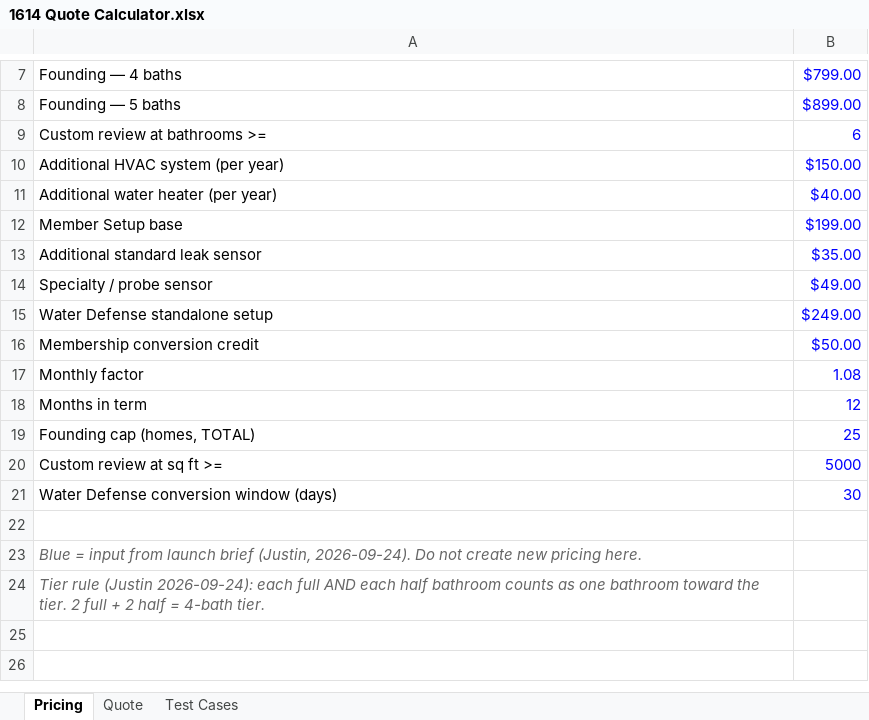
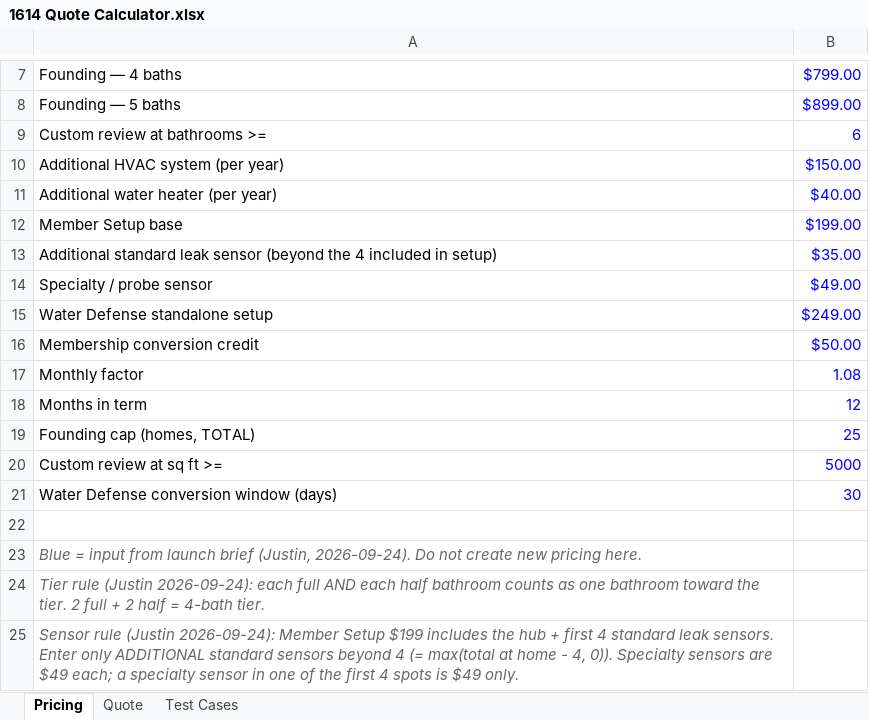
Before and after one commit to justinm900-svg/1614, an Excel workbook: 05-Quote-Workflow/1614 Quote Calculator.xlsx, sheet Pricing, drawn as a sheet; only a part is shown, gaps mark what is left out; values as stored, in another font and other column widths than the file's, no borders; the diff names each change by its address in the sheet, - before the commit and + after, or states it on an @@ line.

```diff
--- a/05-Quote-Workflow/1614 Quote Calculator.xlsx (sheet Pricing)
+++ b/05-Quote-Workflow/1614 Quote Calculator.xlsx (sheet Pricing)
-A13: …leak sensor
+A13: …leak sensor (beyond the 4 included in setup)
+row 25: Sensor rule (Justin 2026-09-24): Member Setup $199 includes the hub + first 4 standard leak sensors. Enter only ADDITIONAL standard sensors beyond 4 (= max(total at home - 4, 0)). Specialty sensors are $49 each; a specialty sensor in one of the first 4 spots is $49 only.
```
Also changed, not shown: sheet Test Cases, sheet Quote, 13 other files.
